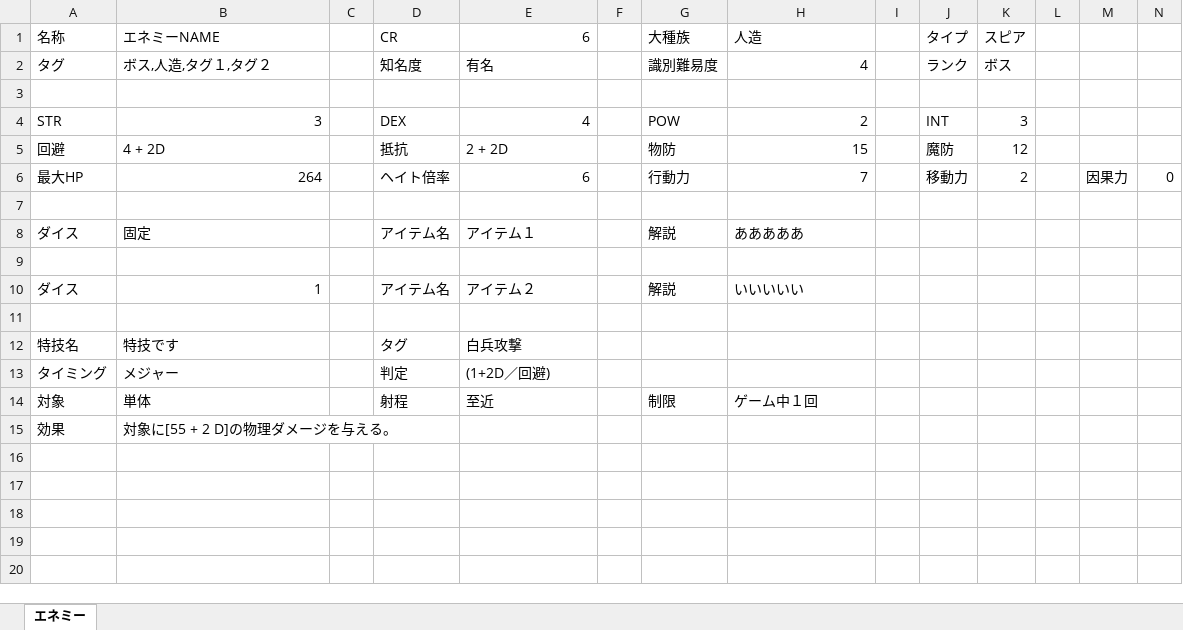
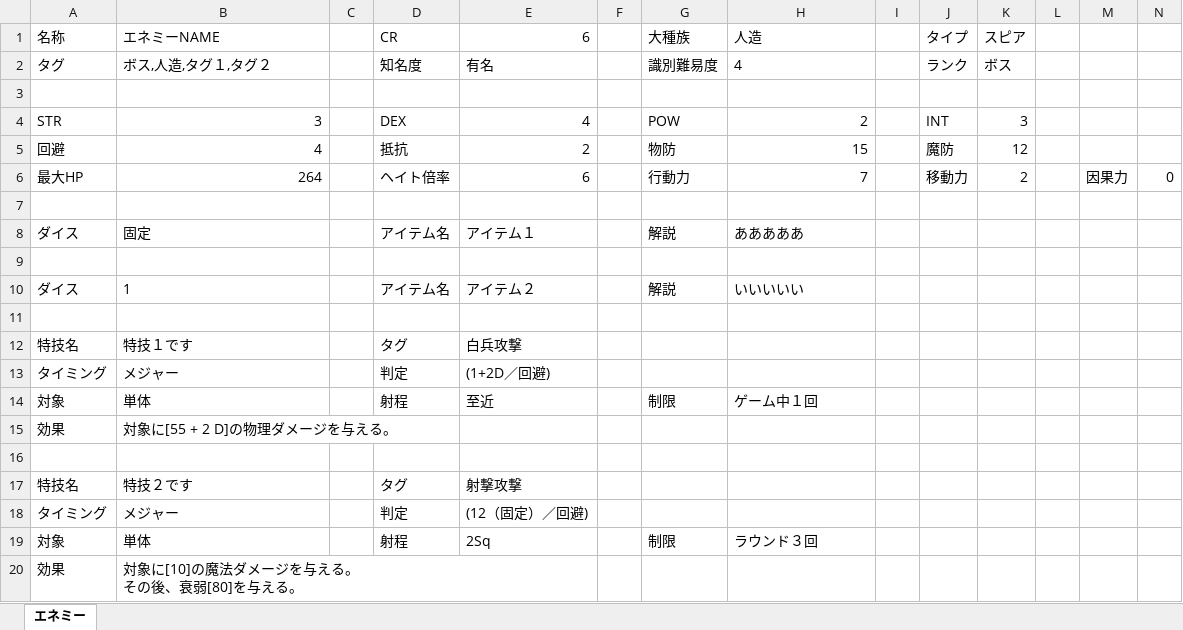
Before and after one commit to ramune428/lhtrpg_webapp_challenge, an Excel workbook: エネミーNAME_CR6_2.xlsx, sheet エネミー, drawn as a sheet; values as stored, in another font and other column widths than the file's, no borders; ↵ is a line break in a cell; the diff names each change by its address in the sheet, - before the commit and + after, or states it on an @@ line.

```diff
--- a/エネミーNAME_CR6_2.xlsx (sheet エネミー)
+++ b/エネミーNAME_CR6_2.xlsx (sheet エネミー)
-H2 alignment: right
+H2 alignment: left
-B5: 4 + 2D
+B5: 4
-E5: 2 + 2D
+E5: 2
-B10 alignment: right
+B10 alignment: left
-B12: 特技です
+B12: 特技１です
+row 16: (empty)
+row 17: 特技名 | 特技２です |  | タグ | 射撃攻撃
+row 18: タイミング | メジャー |  | 判定 | (12（固定）／回避)
+row 19: 対象 | 単体 |  | 射程 | 2Sq |  | 制限 | ラウンド３回
+row 20: 効果 | 対象に[10]の魔法ダメージを与える。 ↵ その後、衰弱[80]を与える。
```
Also changed, not shown: 1 other file.
